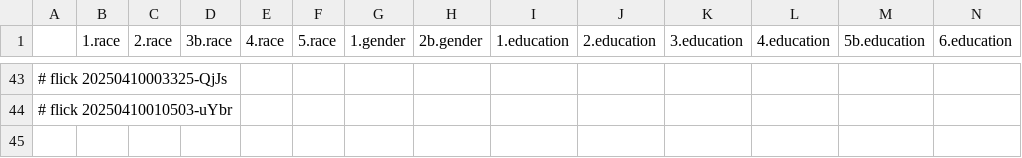
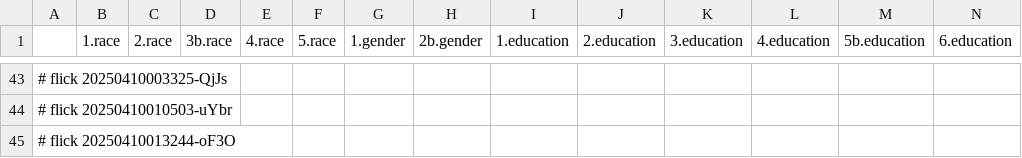
Before and after one commit to abikesa/false-font, a CSV file: kitabo/ensi/ukubona/donorcase/test3/assets/csv/mort_var_overall.csv, drawn as a sheet; only a part is shown, gaps mark what is left out; rows hold the shown columns only; the diff names each change by its address in the sheet, - before the commit and + after, or states it on an @@ line.

Commit message:
kitabo/ensi/ukubona/donorcase/test3/assets/csv/mort_var_overall.csv

```diff
--- a/kitabo/ensi/ukubona/donorcase/test3/assets/csv/mort_var_overall.csv
+++ b/kitabo/ensi/ukubona/donorcase/test3/assets/csv/mort_var_overall.csv
+row 45: # flick 20250410013244-oF3O
```
